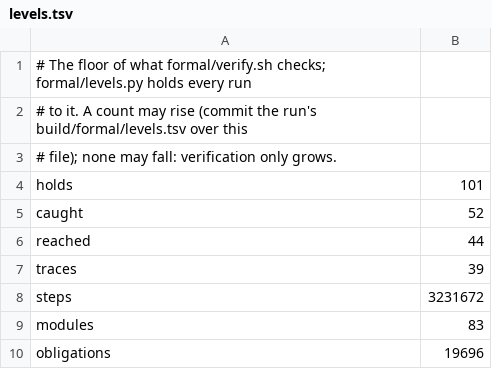
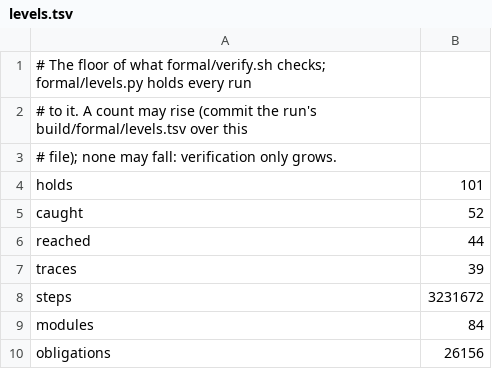
Before and after one commit to theoden8/webspace_app, a TSV file: formal/levels.tsv, drawn as a sheet.

```diff
--- a/formal/levels.tsv
+++ b/formal/levels.tsv
@@ -8,3 +8,3 @@ traces	39
 steps	3231672
-modules	83
-obligations	19696
+modules	84
+obligations	26156
```
Also changed, not shown: 4 other files.
